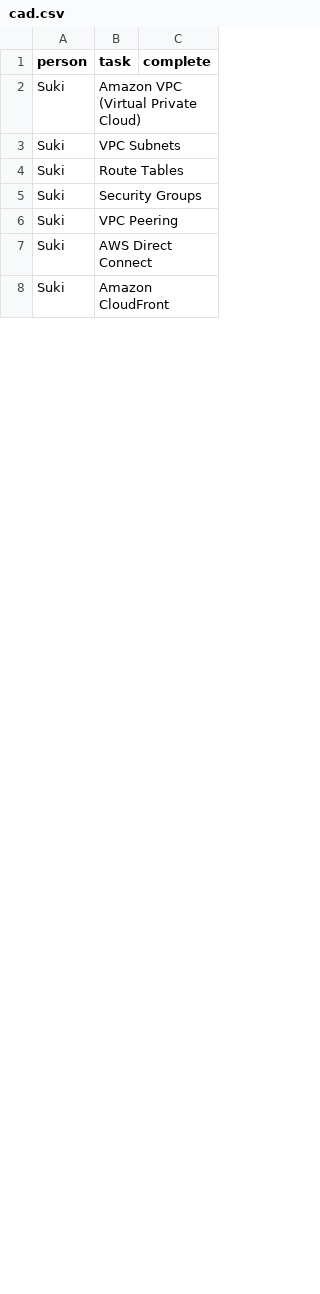
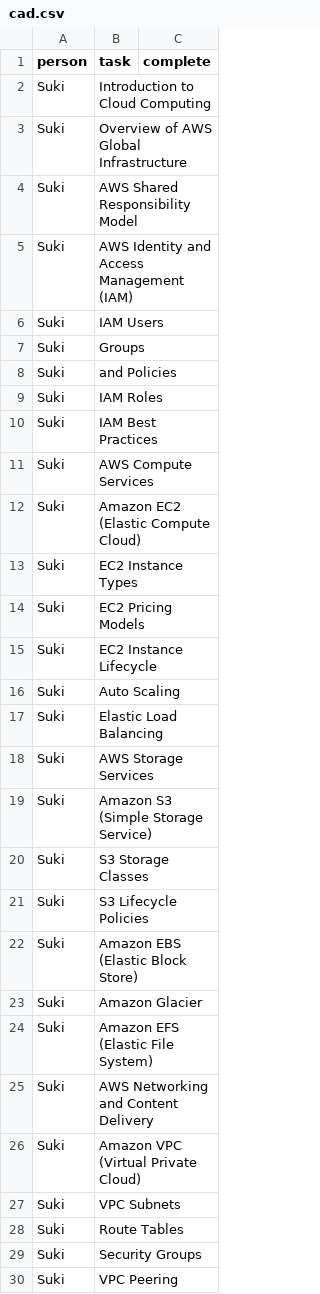
Before and after one commit to iamsurjog/temp_dailydo, a CSV file: path/cad.csv, drawn as a sheet; only a part is shown; the shorter side is filled out with more unchanged rows; the diff covers the shown part only; the diff names each change by its address in the sheet, - before the commit and + after, or states it on an @@ line.

```diff
--- a/path/cad.csv
+++ b/path/cad.csv
+row 2: Suki | Introduction to Cloud Computing
+row 3: Suki | Overview of AWS Global Infrastructure
+row 4: Suki | AWS Shared Responsibility Model
+row 5: Suki | AWS Identity and Access Management (IAM)
+row 6: Suki | IAM Users
+row 7: Suki | Groups
+row 8: Suki | and Policies
+row 9: Suki | IAM Roles
+row 10: Suki | IAM Best Practices
+row 11: Suki | AWS Compute Services
+row 12: Suki | Amazon EC2 (Elastic Compute Cloud)
+row 13: Suki | EC2 Instance Types
+row 14: Suki | EC2 Pricing Models
+row 15: Suki | EC2 Instance Lifecycle
+row 16: Suki | Auto Scaling
+row 17: Suki | Elastic Load Balancing
+row 18: Suki | AWS Storage Services
+row 19: Suki | Amazon S3 (Simple Storage Service)
+row 20: Suki | S3 Storage Classes
+row 21: Suki | S3 Lifecycle Policies
+row 22: Suki | Amazon EBS (Elastic Block Store)
+row 23: Suki | Amazon Glacier
+row 24: Suki | Amazon EFS (Elastic File System)
+row 25: Suki | AWS Networking and Content Delivery
```
Also changed, not shown: 70 added rows and 2 edited cells elsewhere in this file, path/ai.csv, path/cd.csv, 4 other files.
